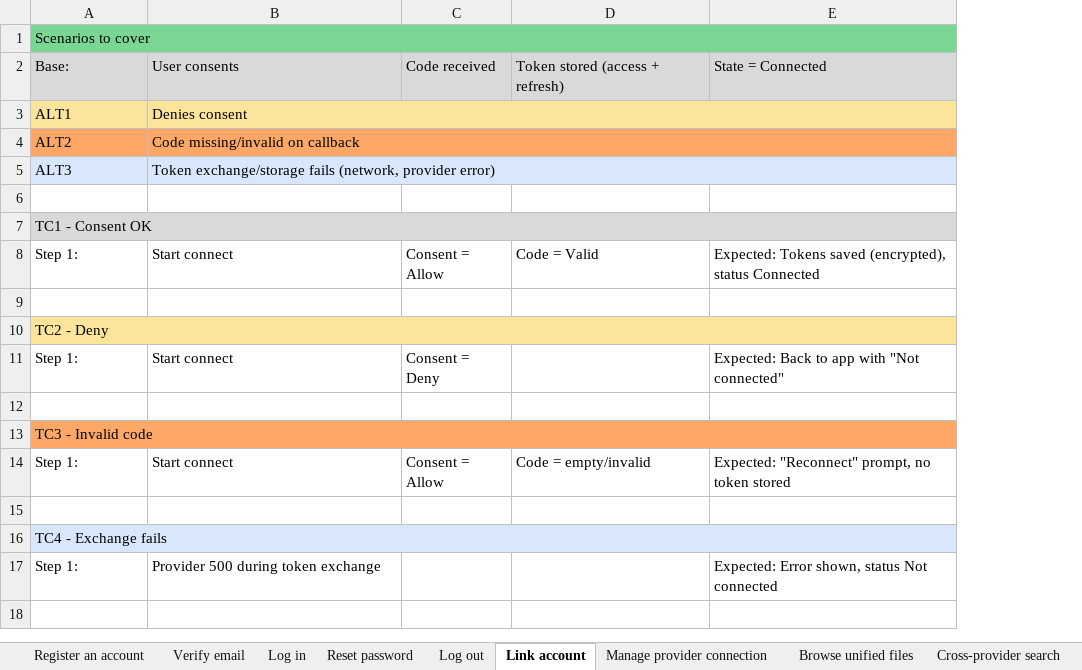
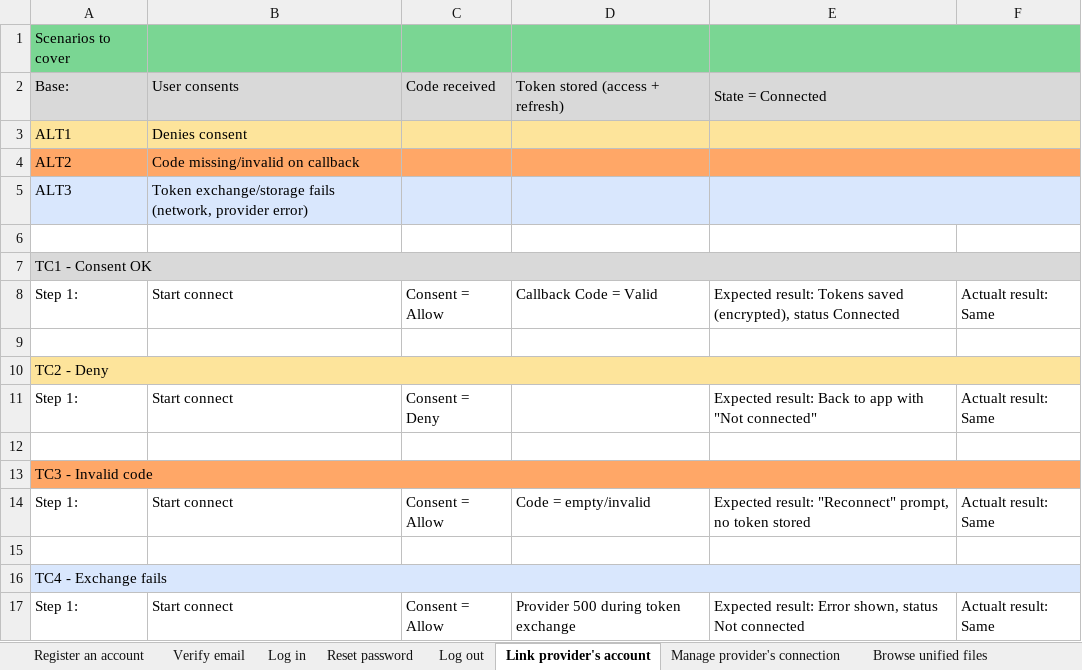
Before and after one commit to Reblayzer/BPR2, an Excel workbook: Project/Documentation/Test-Cases.xlsx, sheet Link provider's account, drawn as a sheet; values as stored, in another font and other column widths than the file's, no borders; removed rows and columns are numbered as before the commit, all else as after; the diff names each change by its address in the sheet, - before the commit and + after, or states it on an @@ line.

```diff
--- a/Project/Documentation/Test-Cases.xlsx (sheet Link provider's account)
+++ b/Project/Documentation/Test-Cases.xlsx (sheet Link provider's account)
-sheet tab: Link account
+sheet tab: Link provider's account
-sheet tab: Manage provider connection
+sheet tab: Manage provider's connection
-column E, rows 2-14: State = Connected |  |  |  |  |  | Expected: Tokens saved (encrypted), status Connected |  |  | Expected: Back to app with "Not connected" |  |  | Expected: "Reconnect" prompt, no token stored
+column E, rows 2-14: State = Connected |  |  |  |  |  | Expected result: Tokens saved (encrypted), status Connected |  |  | Expected result: Back to app with "Not connected" |  |  | Expected result: "Reconnect" prompt, no token stored
+column F, rows 8-14: Actualt result: Same |  |  | Actualt result: Same |  |  | Actualt result: Same
-A1:E1 merged
-B3:E3 merged
-B4:E4 merged
-B5:E5 merged
-D8: Code = Valid
+D8: Callback Code = Valid
-row 17: Step 1: | Provider 500 during token exchange |  |  | Expected: Error shown, status Not connected
+row 17: Step 1: | Start connect | Consent = Allow | Provider 500 during token exchange | Expected result: Error shown, status Not connected | Actualt result: Same
```
Also changed, not shown: sheet See item's metadata, other sheet tabs, 1 other file.
